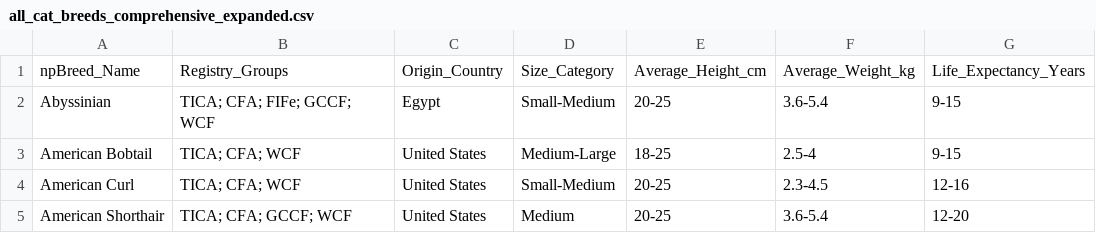
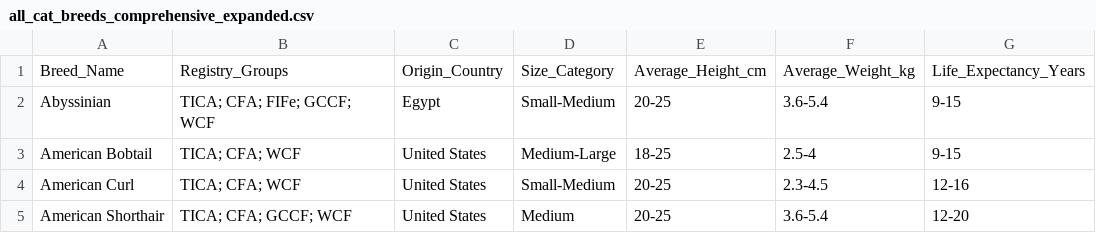
Before and after one commit to anton-trusker/waggli-web-app, a CSV file: doc/all_cat_breeds_comprehensive_expanded.csv, drawn as a sheet; only a part is shown; the diff names each change by its address in the sheet, - before the commit and + after, or states it on an @@ line.

```diff
--- a/doc/all_cat_breeds_comprehensive_expanded.csv
+++ b/doc/all_cat_breeds_comprehensive_expanded.csv
-A1: npBreed_Name
+A1: Breed_Name
```
Also changed, not shown: 57 other files.
